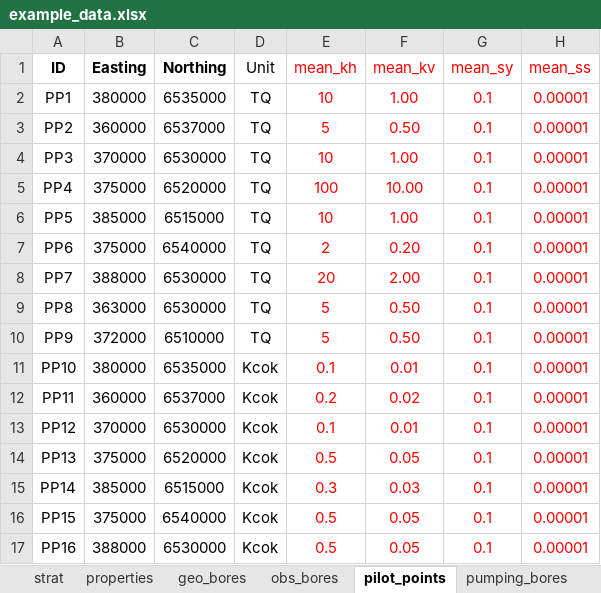
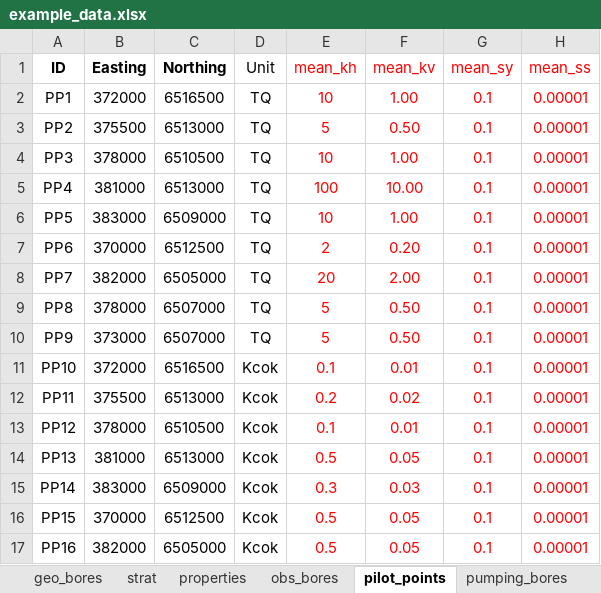
Before and after one commit to kerrybardot/loopflopy, an Excel workbook: examples/Example 3 - Heterogeneity/data/example_data.xlsx, sheet pilot_points, drawn as a sheet; only a part is shown; values as stored, in another font and other column widths than the file's, no borders; the diff covers the shown part only; the diff names each change by its address in the sheet, - before the commit and + after, or states it on an @@ line.

```diff
--- a/examples/Example 3 - Heterogeneity/data/example_data.xlsx (sheet pilot_points)
+++ b/examples/Example 3 - Heterogeneity/data/example_data.xlsx (sheet pilot_points)
@@ sheet tab order changed: geo_bores | strat | properties | obs_bores | pilot_points | pumping_bores @@
-B2 (Easting): 380000
+B2 (Easting): 372000
-C2 (Northing): 6535000
+C2 (Northing): 6516500
-B3 (Easting): 360000
+B3 (Easting): 375500
-C3 (Northing): 6537000
+C3 (Northing): 6513000
-B4 (Easting): 370000
+B4 (Easting): 378000
-C4 (Northing): 6530000
+C4 (Northing): 6510500
-B5 (Easting): 375000
+B5 (Easting): 381000
-C5 (Northing): 6520000
+C5 (Northing): 6513000
-B6 (Easting): 385000
+B6 (Easting): 383000
-C6 (Northing): 6515000
+C6 (Northing): 6509000
-B7 (Easting): 375000
+B7 (Easting): 370000
-C7 (Northing): 6540000
+C7 (Northing): 6512500
-B8 (Easting): 388000
+B8 (Easting): 382000
-C8 (Northing): 6530000
+C8 (Northing): 6505000
-B9 (Easting): 363000
+B9 (Easting): 378000
-C9 (Northing): 6530000
+C9 (Northing): 6507000
-B10 (Easting): 372000
+B10 (Easting): 373000
-C10 (Northing): 6510000
+C10 (Northing): 6507000
-B11 (Easting): 380000
+B11 (Easting): 372000
-C11 (Northing): 6535000
+C11 (Northing): 6516500
-B12 (Easting): 360000
+B12 (Easting): 375500
-C12 (Northing): 6537000
+C12 (Northing): 6513000
-B13 (Easting): 370000
+B13 (Easting): 378000
-C13 (Northing): 6530000
+C13 (Northing): 6510500
-B14 (Easting): 375000
+B14 (Easting): 381000
-C14 (Northing): 6520000
+C14 (Northing): 6513000
-B15 (Easting): 385000
+B15 (Easting): 383000
-C15 (Northing): 6515000
+C15 (Northing): 6509000
-B16 (Easting): 375000
+B16 (Easting): 370000
-C16 (Northing): 6540000
+C16 (Northing): 6512500
-B17 (Easting): 388000
+B17 (Easting): 382000
-C17 (Northing): 6530000
+C17 (Northing): 6505000
```
Also changed, not shown: 58 edited cells elsewhere in this sheet, sheet geo_bores, sheet obs_bores, sheet properties, other sheet tabs, 34 other files.
